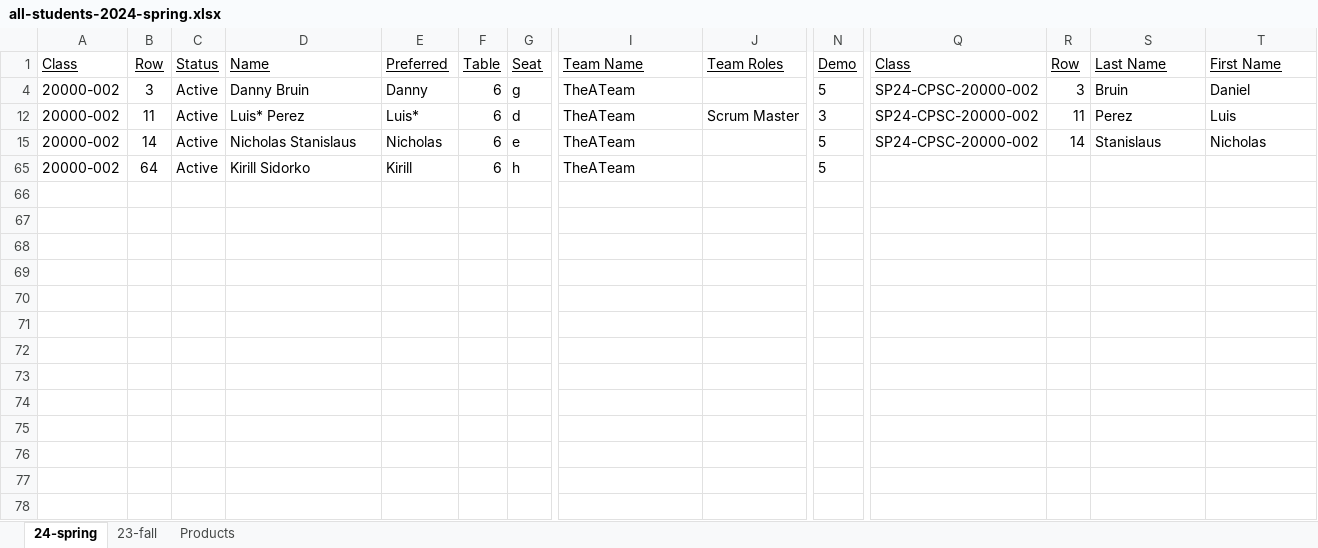
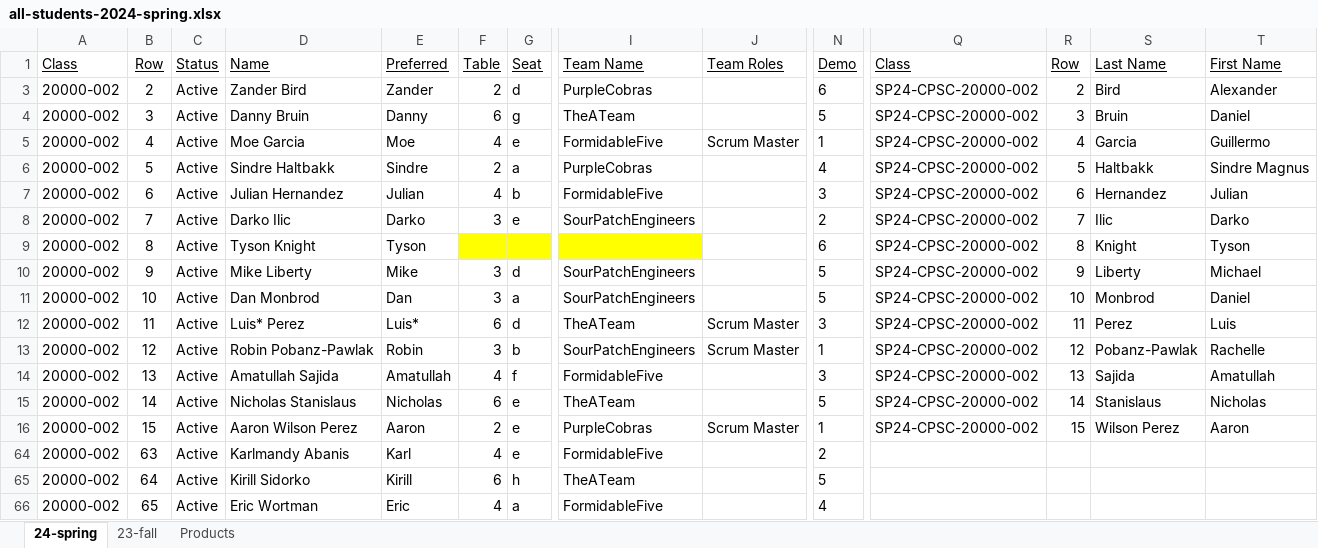
Before and after one commit to EricJPogue/lewis-education-static, an Excel workbook: students/all-students-2024-spring.xlsx, sheet 24-spring, drawn as a sheet; only a part is shown, gaps mark what is left out; values as stored, in another font and other column widths than the file's, no borders; rows hold the shown columns only; the diff names each change by its address in the sheet, - before the commit and + after, or states it on an @@ line.

```diff
--- a/students/all-students-2024-spring.xlsx (sheet 24-spring)
+++ b/students/all-students-2024-spring.xlsx (sheet 24-spring)
@@ row 3 unhidden: 20000-002 | 2 | Active | Zander Bird | Zander | 2 | d | PurpleCobras |  | 6 | SP24-CPSC-20000-002 | 2 | Bird | Alexander @@
@@ row 5 unhidden: 20000-002 | 4 | Active | Moe Garcia | Moe | 4 | e | FormidableFive | Scrum Master | 1 | SP24-CPSC-20000-002 | 4 | Garcia | Guillermo @@
@@ row 6 unhidden: 20000-002 | 5 | Active | Sindre Haltbakk | Sindre | 2 | a | PurpleCobras |  | 4 | SP24-CPSC-20000-002 | 5 | Haltbakk | Sindre Magnus @@
@@ row 7 unhidden: 20000-002 | 6 | Active | Julian Hernandez | Julian | 4 | b | FormidableFive |  | 3 | SP24-CPSC-20000-002 | 6 | Hernandez | Julian @@
@@ row 8 unhidden: 20000-002 | 7 | Active | Darko Ilic | Darko | 3 | e | SourPatchEngineers |  | 2 | SP24-CPSC-20000-002 | 7 | Ilic | Darko @@
@@ row 9 unhidden: 20000-002 | 8 | Active | Tyson Knight | Tyson |  |  |  |  | 6 | SP24-CPSC-20000-002 | 8 | Knight | Tyson @@
@@ row 10 unhidden: 20000-002 | 9 | Active | Mike Liberty | Mike | 3 | d | SourPatchEngineers |  | 5 | SP24-CPSC-20000-002 | 9 | Liberty | Michael @@
@@ row 11 unhidden: 20000-002 | 10 | Active | Dan Monbrod | Dan | 3 | a | SourPatchEngineers |  | 5 | SP24-CPSC-20000-002 | 10 | Monbrod | Daniel @@
@@ row 13 unhidden: 20000-002 | 12 | Active | Robin Pobanz-Pawlak | Robin | 3 | b | SourPatchEngineers | Scrum Master | 1 | SP24-CPSC-20000-002 | 12 | Pobanz-Pawlak | Rachelle @@
@@ row 14 unhidden: 20000-002 | 13 | Active | Amatullah Sajida | Amatullah | 4 | f | FormidableFive |  | 3 | SP24-CPSC-20000-002 | 13 | Sajida | Amatullah @@
@@ row 16 unhidden: 20000-002 | 15 | Active | Aaron Wilson Perez | Aaron | 2 | e | PurpleCobras | Scrum Master | 1 | SP24-CPSC-20000-002 | 15 | Wilson Perez | Aaron @@
@@ row 64 unhidden: 20000-002 | 63 | Active | Karlmandy Abanis | Karl | 4 | e | FormidableFive |  | 2 @@
@@ row 66 unhidden: 20000-002 | 65 | Active | Eric Wortman | Eric | 4 | a | FormidableFive |  | 4 @@
```
Also changed, not shown: 4 other files.
